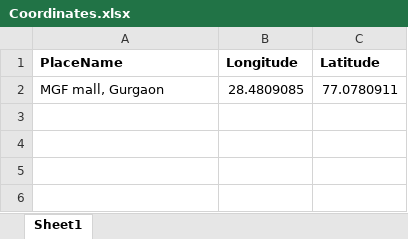
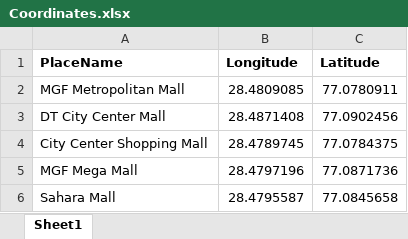
Before and after one commit to DarshAsawa/ML-and-Computer-vision-using-Python, an Excel workbook: FoliumMaps/Coordinates.xlsx, sheet Sheet1, drawn as a sheet; values as stored, in another font and other column widths than the file's, no borders; the diff names each change by its address in the sheet, - before the commit and + after, or states it on an @@ line.

Commit message:
Adding places with coordinates into Excel Sheet

```diff
--- a/FoliumMaps/Coordinates.xlsx (sheet Sheet1)
+++ b/FoliumMaps/Coordinates.xlsx (sheet Sheet1)
-A2 (PlaceName): MGF mall, Gurgaon
+A2 (PlaceName): MGF Metropolitan Mall
+row 3: DT City Center Mall | 28.4871408 | 77.0902456
+row 4: City Center Shopping Mall | 28.4789745 | 77.0784375
+row 5: MGF Mega Mall | 28.4797196 | 77.0871736
+row 6: Sahara Mall | 28.4795587 | 77.0845658
```
